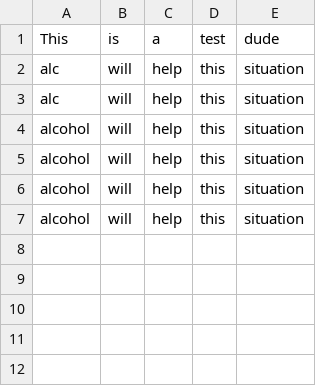
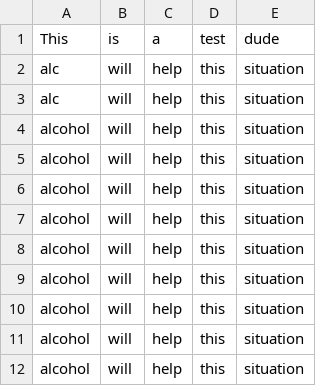
Before and after one commit to dlbroadwa/NewRevatureRepo, a CSV file: Proj 1/Bar_Inv/resources/testInv.csv, drawn as a sheet.

```diff
--- a/Proj 1/Bar_Inv/resources/testInv.csv
+++ b/Proj 1/Bar_Inv/resources/testInv.csv
@@ -7 +7,6 @@ alcohol,will,help,this,situation
 alcohol,will,help,this,situation
+alcohol,will,help,this,situation
+alcohol,will,help,this,situation
+alcohol,will,help,this,situation
+alcohol,will,help,this,situation
+alcohol,will,help,this,situation
```
Also changed, not shown: 54 other files.
